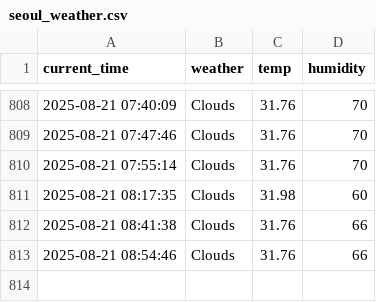
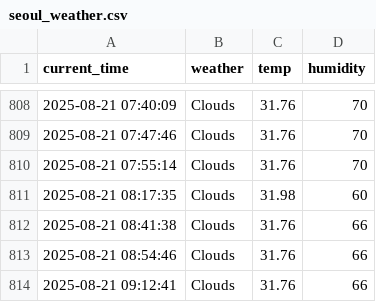
Before and after one commit to chanhooooo/weather, a CSV file: seoul_weather.csv, drawn as a sheet; only a part is shown, gaps mark what is left out.

```diff
--- a/seoul_weather.csv
+++ b/seoul_weather.csv
@@ -813 +813,2 @@ current_time,weather,temp,humidity
 2025-08-21 08:54:46,Clouds,31.76,66
+2025-08-21 09:12:41,Clouds,31.76,66
```
